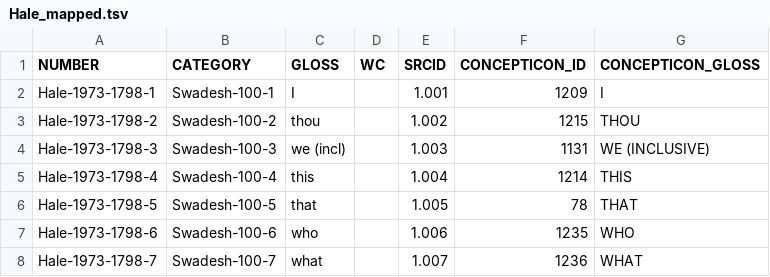
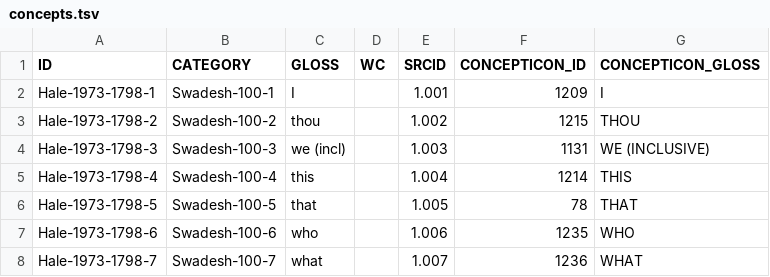
Before and after one commit to lexibank/halenepal, a TSV file: etc/concepts.tsv (was etc/Hale_mapped.tsv), drawn as a sheet; only a part is shown.

Commit message:
Some preliminary mappings. Still some problems with the Concepts/Parameters, will fix now.

```diff
--- a/etc/Hale_mapped.tsv
+++ b/etc/concepts.tsv
@@ -1,2 +1,2 @@
-NUMBER	CATEGORY	GLOSS	WC	SRCID	CONCEPTICON_ID	CONCEPTICON_GLOSS
+ID	CATEGORY	GLOSS	WC	SRCID	CONCEPTICON_ID	CONCEPTICON_GLOSS
 Hale-1973-1798-1	Swadesh-100-1	I		1.001	1209	I
```
Also changed, not shown: etc/languages.tsv, 8 other files.
